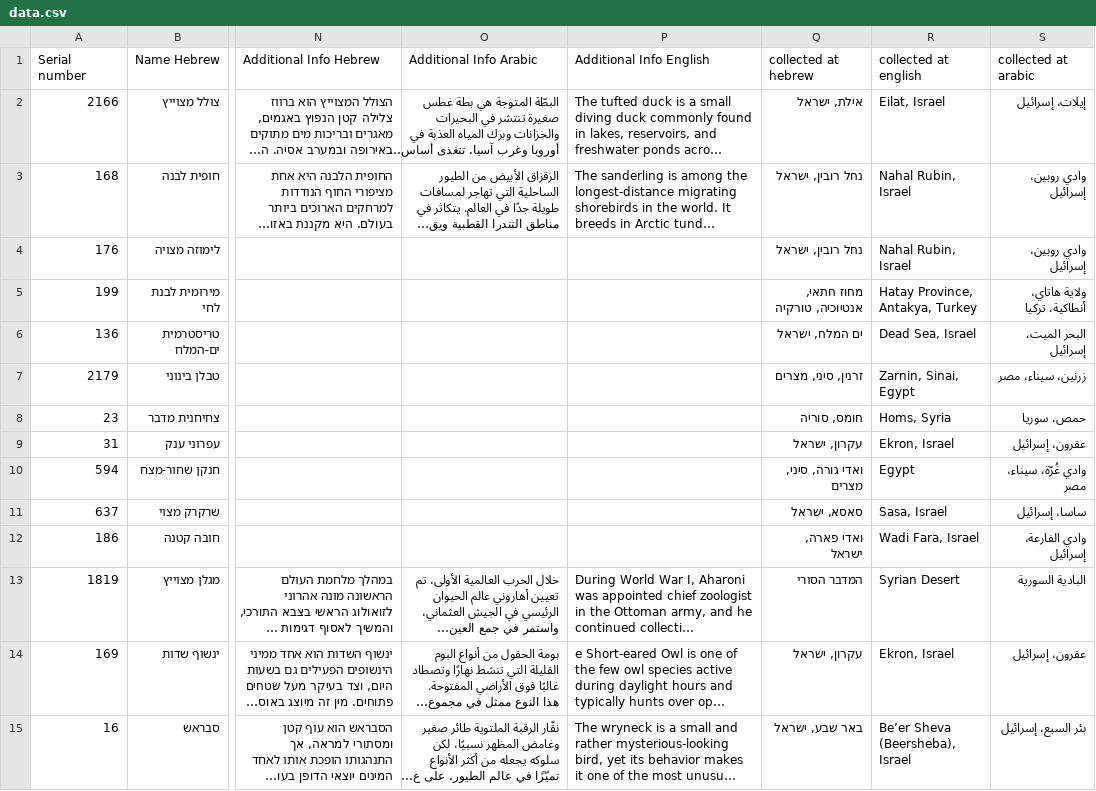
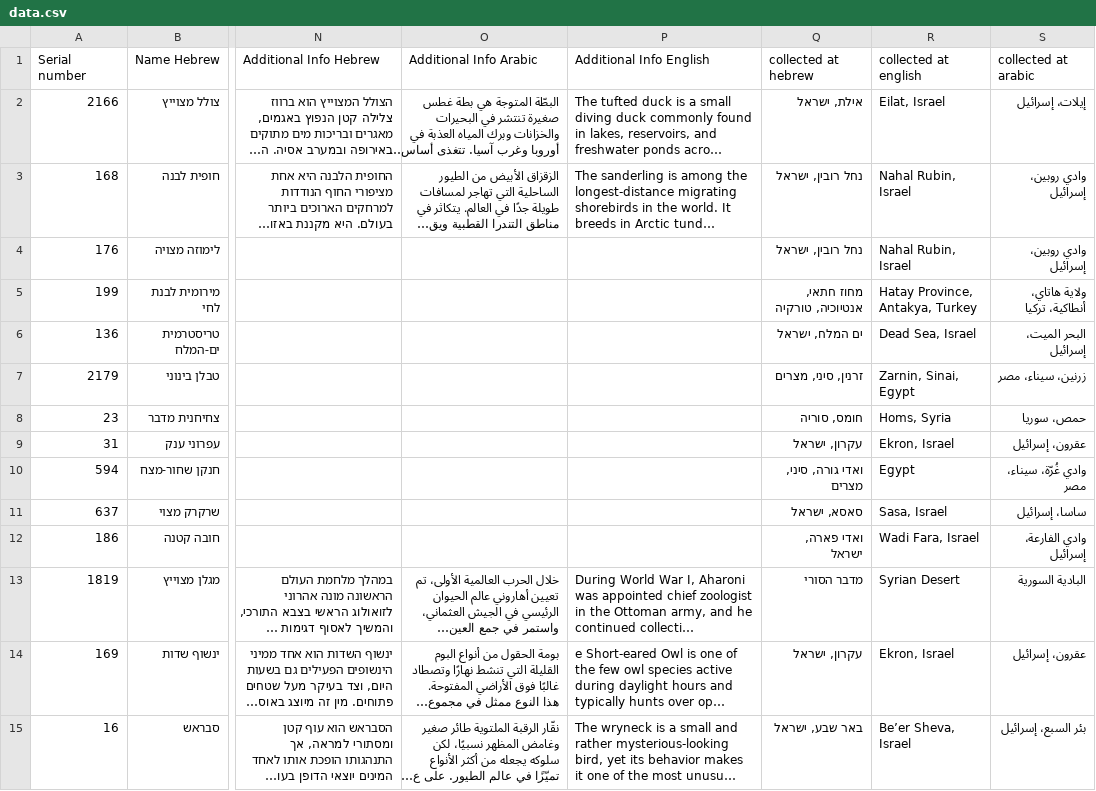
Before and after one commit to GuyNachshon/curious-bird, a CSV file: src/data/data.csv, drawn as a sheet; only a part is shown, gaps mark what is left out; long unchanged cells end in …; the diff names each change by its address in the sheet, - before the commit and + after, or states it on an @@ line.

```diff
--- a/src/data/data.csv
+++ b/src/data/data.csv
-Q13 (collected at hebrew): המדבר הסורי
+Q13 (collected at hebrew): מדבר הסורי
-R15 (collected at english): Be’er Sheva (Beersheba), Israel
+R15 (collected at english): Be’er Sheva, Israel
```
Also changed, not shown: 1 other file.
